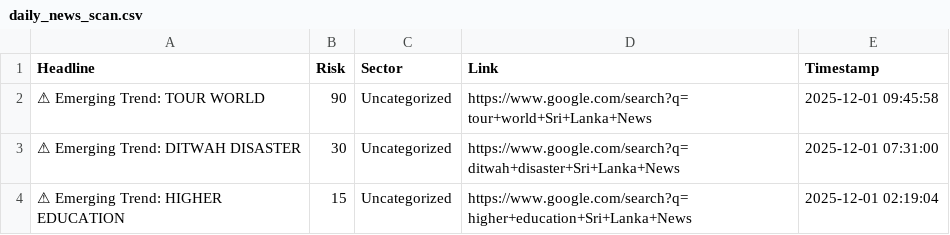
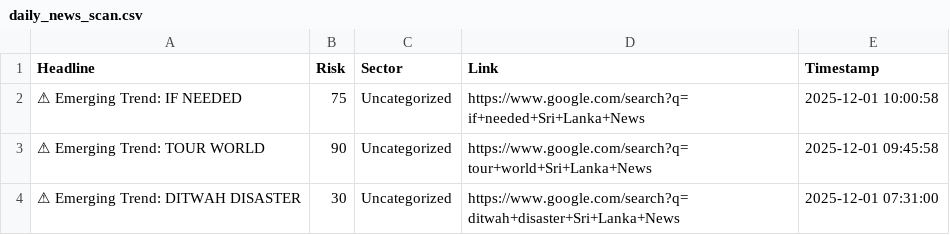
Before and after one commit to usmaanimran/vita_lk, a CSV file: data/daily_news_scan.csv, drawn as a sheet; only a part is shown; the shorter side is filled out with more unchanged rows; the diff covers the shown part only; the diff names each change by its address in the sheet, - before the commit and + after, or states it on an @@ line.

```diff
--- a/data/daily_news_scan.csv
+++ b/data/daily_news_scan.csv
+row 2: ⚠ Emerging Trend: IF NEEDED | 75 | Uncategorized | https://www.google.com/search?q=if+needed+Sri+Lanka+News | 2025-12-01 10:00:58
```
Also changed, not shown: 12 added rows, 13 removed rows and 1 edited cell elsewhere in this file, data/risk_history.csv, 1 other file.
